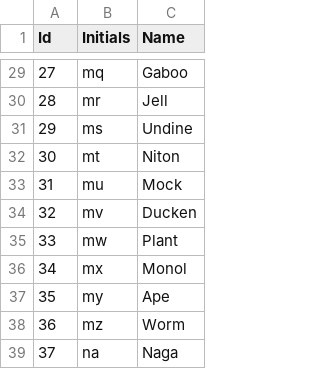
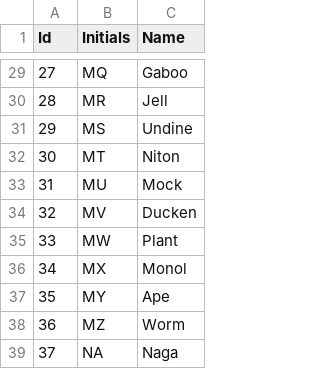
Before and after one commit to mikebm94/mr2dx-data, a CSV file: data/intermediate/monster-breeds.csv, drawn as a sheet; only a part is shown, gaps mark what is left out; the diff covers the shown part only.

```diff
--- a/data/intermediate/monster-breeds.csv
+++ b/data/intermediate/monster-breeds.csv
@@ -29,11 +29,11 @@ Id,Initials,Name
-27,mq,Gaboo
-28,mr,Jell
-29,ms,Undine
-30,mt,Niton
-31,mu,Mock
-32,mv,Ducken
-33,mw,Plant
-34,mx,Monol
-35,my,Ape
-36,mz,Worm
-37,na,Naga
+27,MQ,Gaboo
+28,MR,Jell
+29,MS,Undine
+30,MT,Niton
+31,MU,Mock
+32,MV,Ducken
+33,MW,Plant
+34,MX,Monol
+35,MY,Ape
+36,MZ,Worm
+37,NA,Naga
```
Also changed, not shown: 27 edited cells elsewhere in this file, 1 other file.
